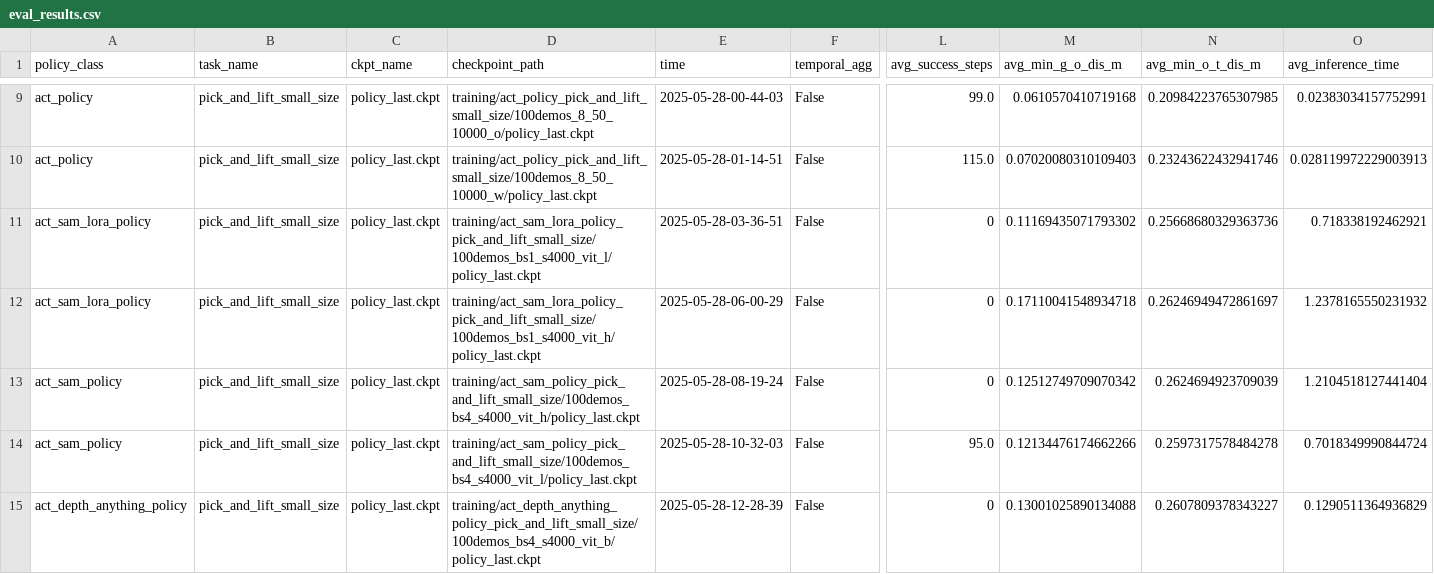
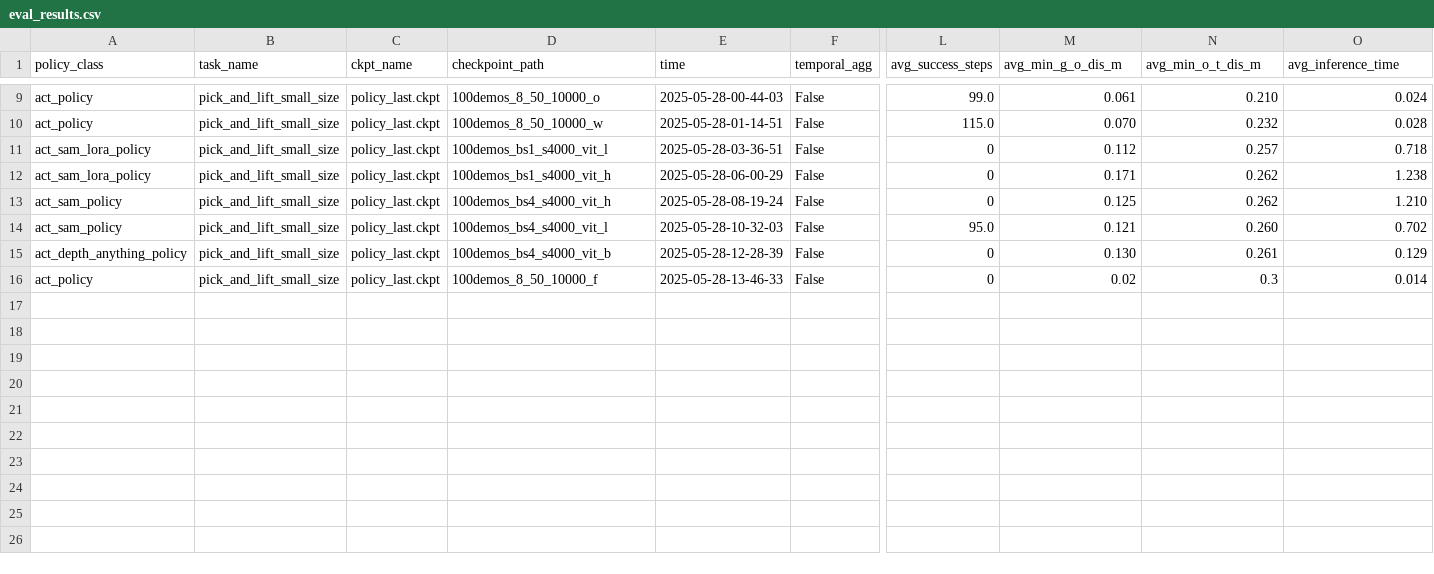
Before and after one commit to madokamoon/rlbench_imitation_learning, a CSV file: eval_results.csv, drawn as a sheet; only a part is shown, gaps mark what is left out; rows hold the shown columns only; the diff covers the shown part only; the diff names each change by its address in the sheet, - before the commit and + after, or states it on an @@ line.

```diff
--- a/eval_results.csv
+++ b/eval_results.csv
-D9 (checkpoint_path): training/act_policy_pick_and_lift_small_size/100demos_8_50_10000_o/policy_last.ckpt
+D9 (checkpoint_path): 100demos_8_50_10000_o
-M9 (avg_min_g_o_dis_m): 0.0610570410719168
+M9 (avg_min_g_o_dis_m): 0.061
-N9 (avg_min_o_t_dis_m): 0.20984223765307985
+N9 (avg_min_o_t_dis_m): 0.210
-O9 (avg_inference_time): 0.02383034157752991
+O9 (avg_inference_time): 0.024
-D10 (checkpoint_path): training/act_policy_pick_and_lift_small_size/100demos_8_50_10000_w/policy_last.ckpt
+D10 (checkpoint_path): 100demos_8_50_10000_w
-M10 (avg_min_g_o_dis_m): 0.07020080310109403
+M10 (avg_min_g_o_dis_m): 0.070
-N10 (avg_min_o_t_dis_m): 0.23243622432941746
+N10 (avg_min_o_t_dis_m): 0.232
-O10 (avg_inference_time): 0.028119972229003913
+O10 (avg_inference_time): 0.028
-D11 (checkpoint_path): training/act_sam_lora_policy_pick_and_lift_small_size/100demos_bs1_s4000_vit_l/policy_last.ckpt
+D11 (checkpoint_path): 100demos_bs1_s4000_vit_l
-M11 (avg_min_g_o_dis_m): 0.11169435071793302
+M11 (avg_min_g_o_dis_m): 0.112
-N11 (avg_min_o_t_dis_m): 0.25668680329363736
+N11 (avg_min_o_t_dis_m): 0.257
-O11 (avg_inference_time): 0.718338192462921
+O11 (avg_inference_time): 0.718
-D12 (checkpoint_path): training/act_sam_lora_policy_pick_and_lift_small_size/100demos_bs1_s4000_vit_h/policy_last.ckpt
+D12 (checkpoint_path): 100demos_bs1_s4000_vit_h
-M12 (avg_min_g_o_dis_m): 0.17110041548934718
+M12 (avg_min_g_o_dis_m): 0.171
-N12 (avg_min_o_t_dis_m): 0.26246949472861697
+N12 (avg_min_o_t_dis_m): 0.262
-O12 (avg_inference_time): 1.2378165550231932
+O12 (avg_inference_time): 1.238
-D13 (checkpoint_path): training/act_sam_policy_pick_and_lift_small_size/100demos_bs4_s4000_vit_h/policy_last.ckpt
+D13 (checkpoint_path): 100demos_bs4_s4000_vit_h
-M13 (avg_min_g_o_dis_m): 0.12512749709070342
+M13 (avg_min_g_o_dis_m): 0.125
-N13 (avg_min_o_t_dis_m): 0.2624694923709039
+N13 (avg_min_o_t_dis_m): 0.262
-O13 (avg_inference_time): 1.2104518127441404
+O13 (avg_inference_time): 1.210
-D14 (checkpoint_path): training/act_sam_policy_pick_and_lift_small_size/100demos_bs4_s4000_vit_l/policy_last.ckpt
+D14 (checkpoint_path): 100demos_bs4_s4000_vit_l
-M14 (avg_min_g_o_dis_m): 0.12134476174662266
+M14 (avg_min_g_o_dis_m): 0.121
-N14 (avg_min_o_t_dis_m): 0.2597317578484278
+N14 (avg_min_o_t_dis_m): 0.260
-O14 (avg_inference_time): 0.7018349990844724
+O14 (avg_inference_time): 0.702
-D15 (checkpoint_path): training/act_depth_anything_policy_pick_and_lift_small_size/100demos_bs4_s4000_vit_b/policy_last.ckpt
+D15 (checkpoint_path): 100demos_bs4_s4000_vit_b
-M15 (avg_min_g_o_dis_m): 0.13001025890134088
+M15 (avg_min_g_o_dis_m): 0.130
-N15 (avg_min_o_t_dis_m): 0.2607809378343227
+N15 (avg_min_o_t_dis_m): 0.261
-O15 (avg_inference_time): 0.1290511364936829
+O15 (avg_inference_time): 0.129
+row 16: act_policy | pick_and_lift_small_size | policy_last.ckpt | 100demos_8_50_10000_f | 2025-05-28-13-46-33 | False | 0 | 0.02 | 0.3 | 0.014
```
Also changed, not shown: 30 edited cells elsewhere in this file, 2 other files.
